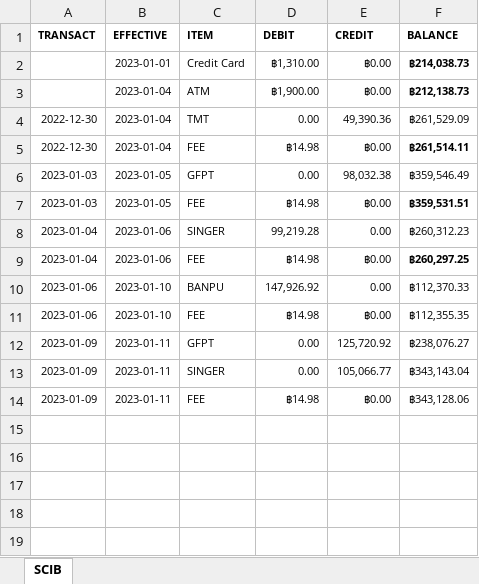
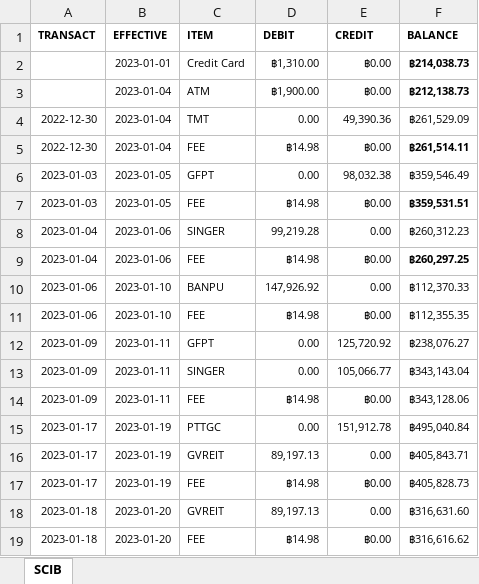
Before and after one commit to santimcs/A7, an Excel workbook: Excel/01-CashFlow.xlsx, sheet SCIB, drawn as a sheet; values as stored, in another font and other column widths than the file's, no borders; the diff names each change by its address in the sheet, - before the commit and + after, or states it on an @@ line.

```diff
--- a/Excel/01-CashFlow.xlsx (sheet SCIB)
+++ b/Excel/01-CashFlow.xlsx (sheet SCIB)
+row 15: 2023-01-17 | 2023-01-19 | PTTGC | 0.00 | 151,912.78 | ฿495,040.84
+row 16: 2023-01-17 | 2023-01-19 | GVREIT | 89,197.13 | 0.00 | ฿405,843.71
+row 17: 2023-01-17 | 2023-01-19 | FEE | ฿14.98 | ฿0.00 | ฿405,828.73
+row 18: 2023-01-18 | 2023-01-20 | GVREIT | 89,197.13 | 0.00 | ฿316,631.60
+row 19: 2023-01-18 | 2023-01-20 | FEE | ฿14.98 | ฿0.00 | ฿316,616.62
```
Also changed, not shown: Excel/02-Profit_by_Type.xlsx, Excel/03-PNL.xlsx, 28 other files.
